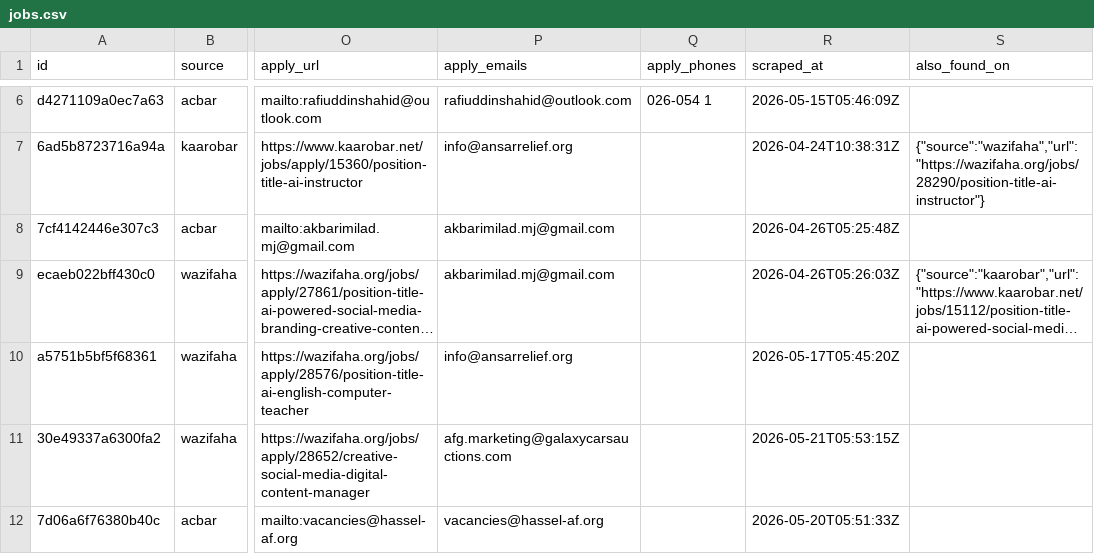
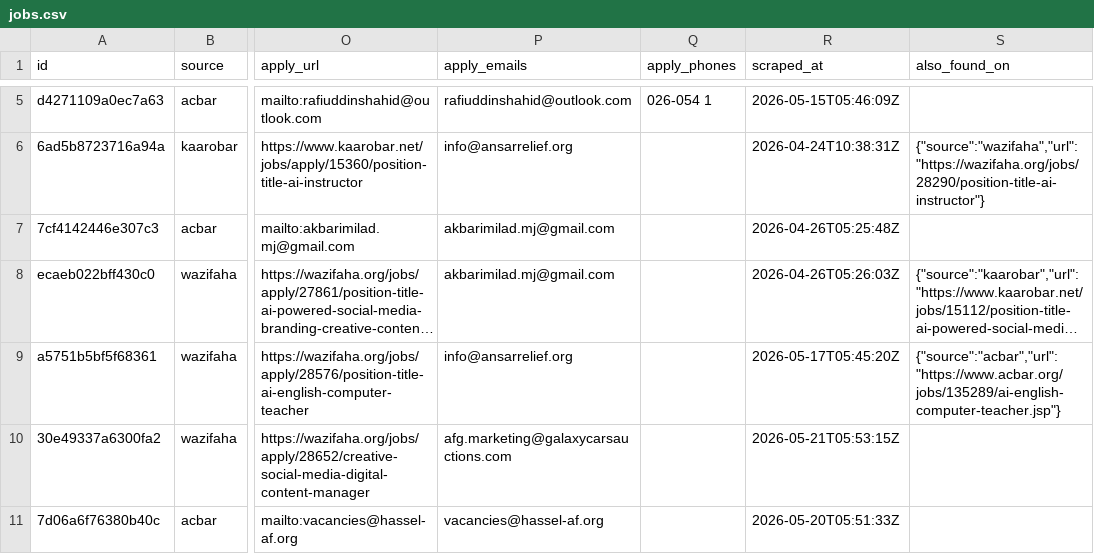
Before and after one commit to nasirkhansayyad132/jobsaf-tracker, a CSV file: data/jobs.csv, drawn as a sheet; only a part is shown, gaps mark what is left out; long unchanged cells end in …; addresses are those after the commit; the diff covers the shown part only; the diff names each change by its address in the sheet, - before the commit and + after, or states it on an @@ line.

```diff
--- a/data/jobs.csv
+++ b/data/jobs.csv
-S9 (also_found_on): (empty)
+S9 (also_found_on): {"source":"acbar","url":"https://www.acbar.org/jobs/135289/ai-english-computer-teacher.jsp"}
```
Also changed, not shown: 1 added row, 1 removed row and 1 edited cell elsewhere in this file, 2 other files.
